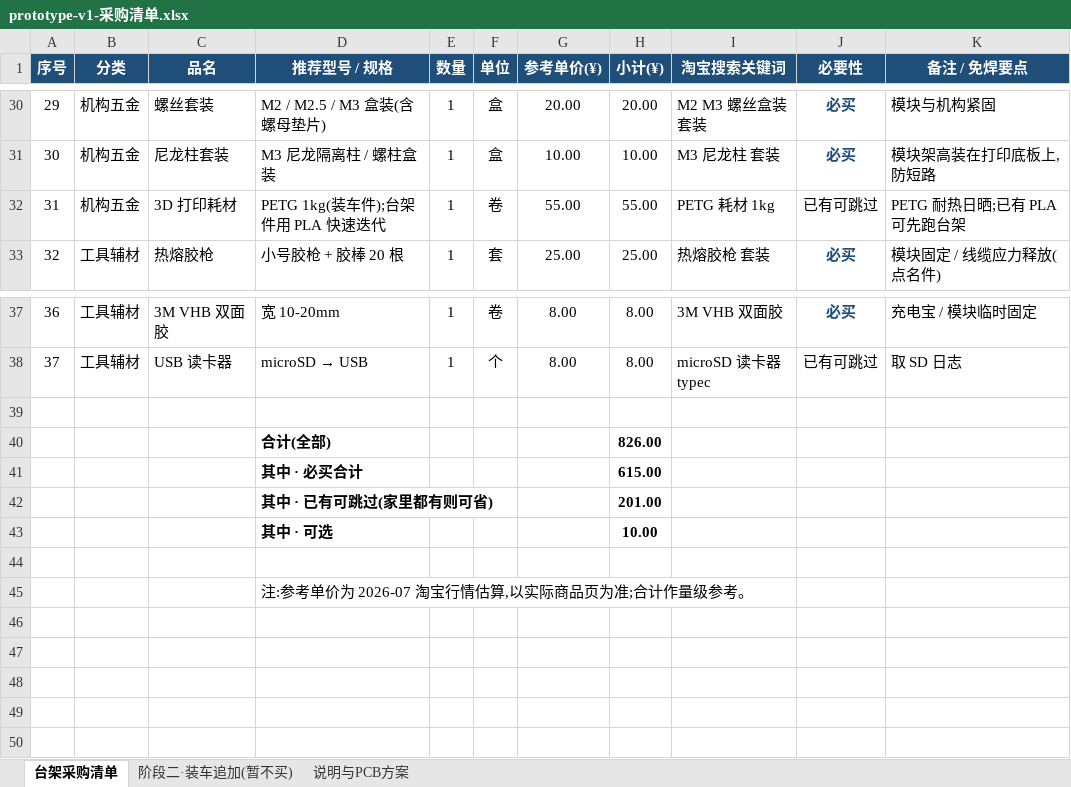
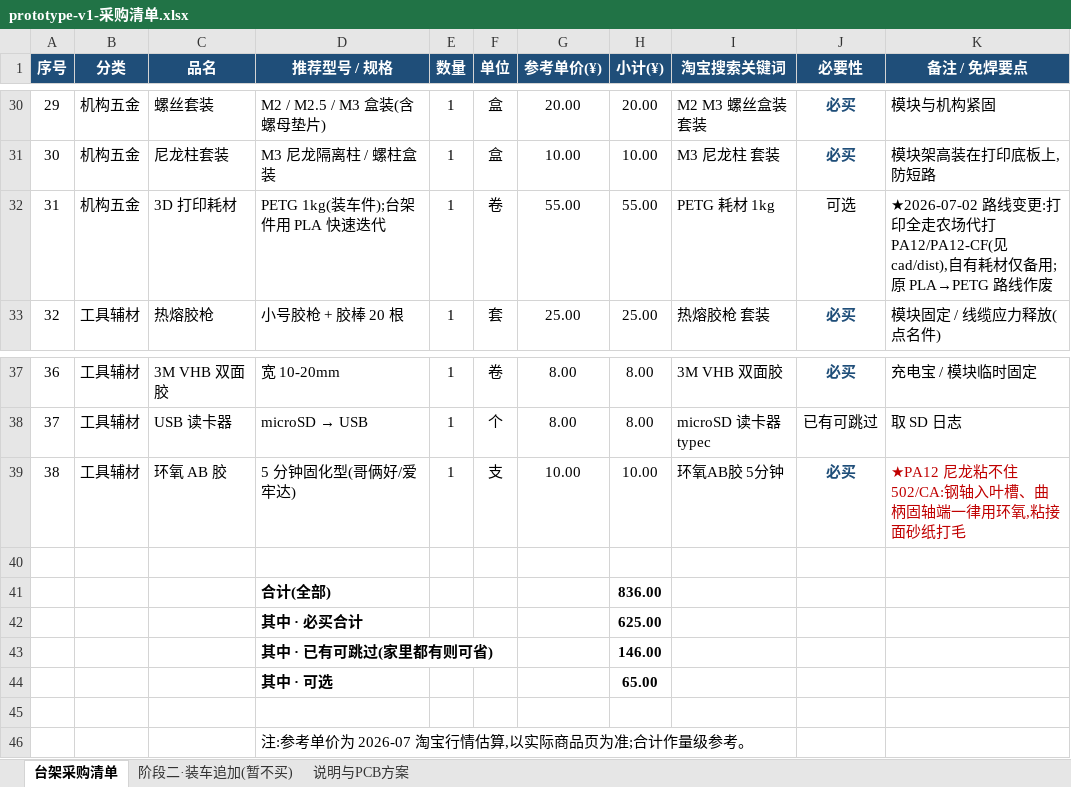
Before and after one commit to ShanireZ/Starling, an Excel workbook: res/prototype-v1-采购清单.xlsx, sheet 台架采购清单, drawn as a sheet; only a part is shown, gaps mark what is left out; values as stored, in another font and other column widths than the file's, no borders; addresses are those after the commit; the diff names each change by its address in the sheet, - before the commit and + after, or states it on an @@ line.

```diff
--- a/res/prototype-v1-采购清单.xlsx (sheet 台架采购清单)
+++ b/res/prototype-v1-采购清单.xlsx (sheet 台架采购清单)
-J32 (必要性): 已有可跳过
+J32 (必要性): 可选
-K32 (备注 / 免焊要点): PETG 耐热日晒;已有 PLA 可先跑台架
+K32 (备注 / 免焊要点): ★2026-07-02 路线变更:打印全走农场代打 PA12/PA12-CF(见 cad/dist),自有耗材仅备用;原 PLA→PETG 路线作废
+row 39: 38 | 工具辅材 | 环氧 AB 胶 | 5 分钟固化型(哥俩好/爱牢达) | 1 | 支 | 10.00 | 10.00 | 环氧AB胶 5分钟 | 必买 | ★PA12 尼龙粘不住 502/CA:钢轴入叶槽、曲柄固轴端一律用环氧,粘接面砂纸打毛
-H41 (小计(¥)): 826.00
+H41 (小计(¥)): 836.00
-H42 (小计(¥)): 615.00
+H42 (小计(¥)): 625.00
-H43 (小计(¥)): 201.00
+H43 (小计(¥)): 146.00
-H44 (小计(¥)): 10.00
+H44 (小计(¥)): 65.00
```
Also changed, not shown: 11 other files.
